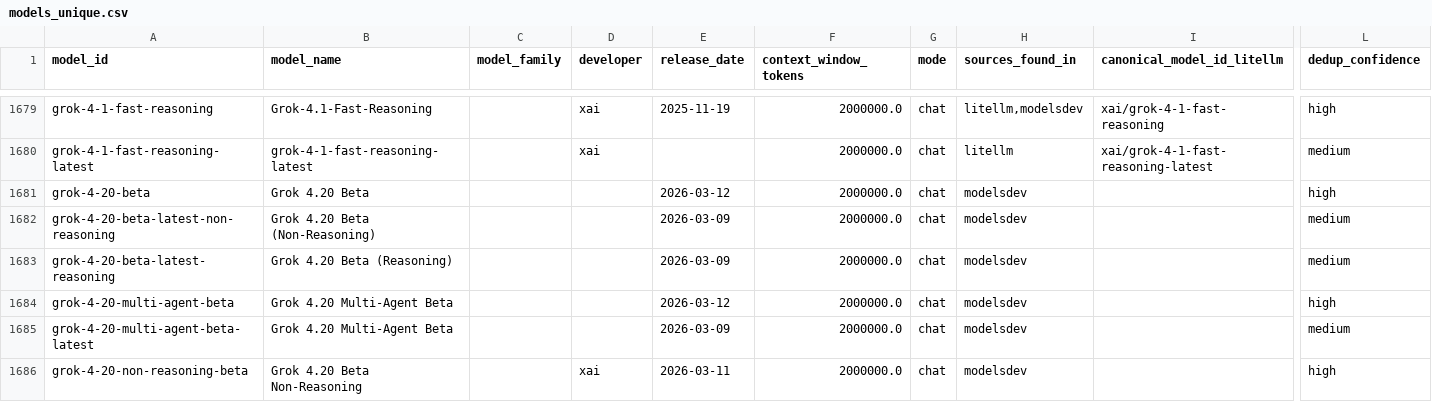
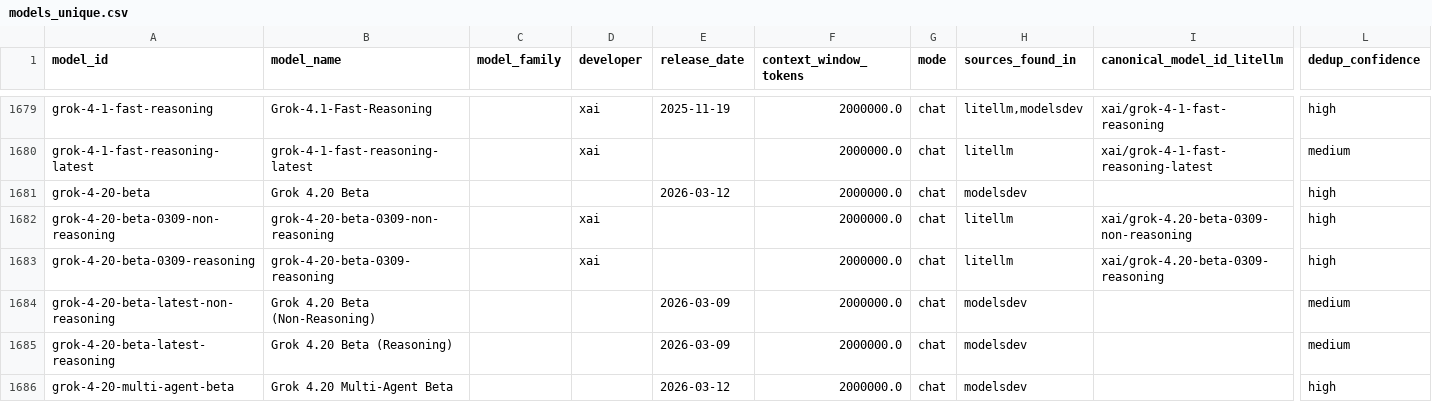
Before and after one commit to ons96/llm-leaderboard-aggregate, a CSV file: db/models_unique.csv, drawn as a sheet; only a part is shown, gaps mark what is left out; the shorter side is filled out with more unchanged rows; rows hold the shown columns only; the diff covers the shown part only; the diff names each change by its address in the sheet, - before the commit and + after, or states it on an @@ line.

```diff
--- a/db/models_unique.csv
+++ b/db/models_unique.csv
+row 1682: grok-4-20-beta-0309-non-reasoning | grok-4-20-beta-0309-non-reasoning |  | xai |  | 2000000.0 | chat | litellm | xai/grok-4.20-beta-0309-non-reasoning | high
+row 1683: grok-4-20-beta-0309-reasoning | grok-4-20-beta-0309-reasoning |  | xai |  | 2000000.0 | chat | litellm | xai/grok-4.20-beta-0309-reasoning | high
```
Also changed, not shown: 9 added rows and 7 edited cells elsewhere in this file, db/model_providers.csv, 13 other files.
